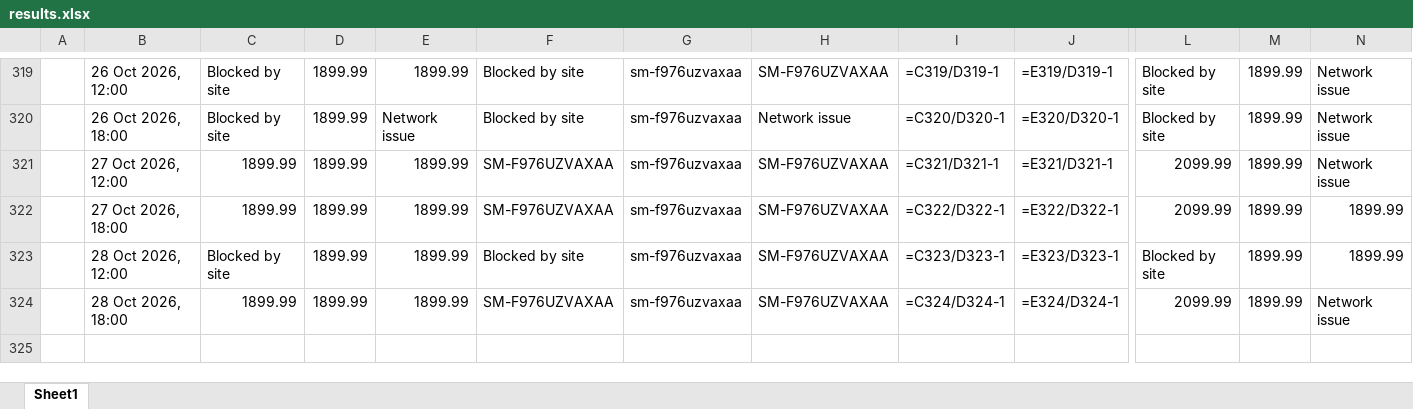
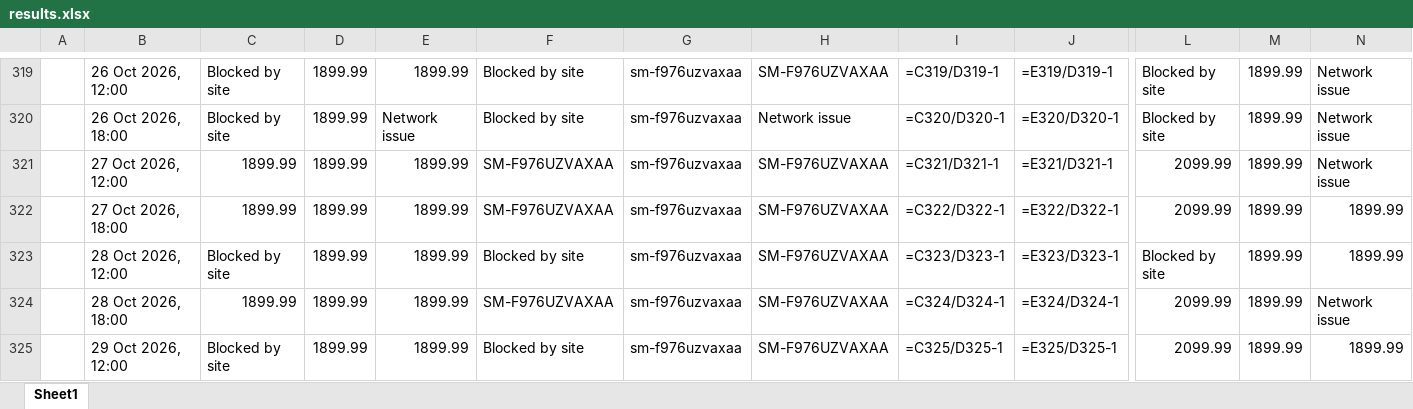
Before and after one commit to rathi-eucloid/launch, an Excel workbook: outputs/results.xlsx, sheet Sheet1, drawn as a sheet; only a part is shown, gaps mark what is left out; values as stored, in another font and other column widths than the file's, no borders; formulas without a stored value are shown as written; rows hold the shown columns only; the diff names each change by its address in the sheet, - before the commit and + after, or states it on an @@ line.

```diff
--- a/outputs/results.xlsx (sheet Sheet1)
+++ b/outputs/results.xlsx (sheet Sheet1)
+row 325:  | 29 Oct 2026, 12:00 | Blocked by site | 1899.99 | 1899.99 | Blocked by site | sm-f976uzvaxaa | SM-F976UZVAXAA | =C325/D325-1 | =E325/D325-1 | 2099.99 | 1899.99 | 1899.99
```
Also changed, not shown: 59 other files.
